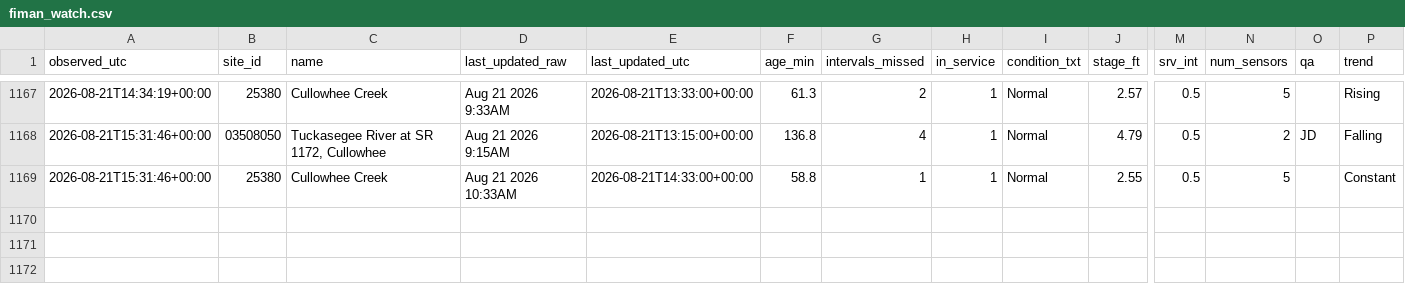
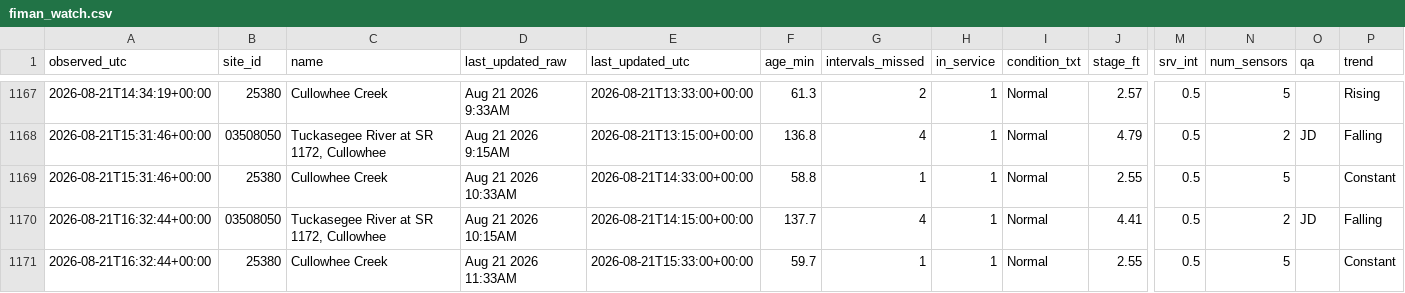
Before and after one commit to mickeybhenson-commits/Cullowhee-Weather, a CSV file: feed/fiman_watch.csv, drawn as a sheet; only a part is shown, gaps mark what is left out; rows hold the shown columns only; the diff names each change by its address in the sheet, - before the commit and + after, or states it on an @@ line.

Commit message:
feed: 2026-08-21T16:32:45Z

```diff
--- a/feed/fiman_watch.csv
+++ b/feed/fiman_watch.csv
+row 1170: 2026-08-21T16:32:44+00:00 | 03508050 | Tuckasegee River at SR 1172, Cullowhee | Aug 21 2026 10:15AM | 2026-08-21T14:15:00+00:00 | 137.7 | 4 | 1 | Normal | 4.41 | 0.5 | 2 | JD | Falling
+row 1171: 2026-08-21T16:32:44+00:00 | 25380 | Cullowhee Creek | Aug 21 2026 11:33AM | 2026-08-21T15:33:00+00:00 | 59.7 | 1 | 1 | Normal | 2.55 | 0.5 | 5 |  | Constant
```
Also changed, not shown: 5 other files.
